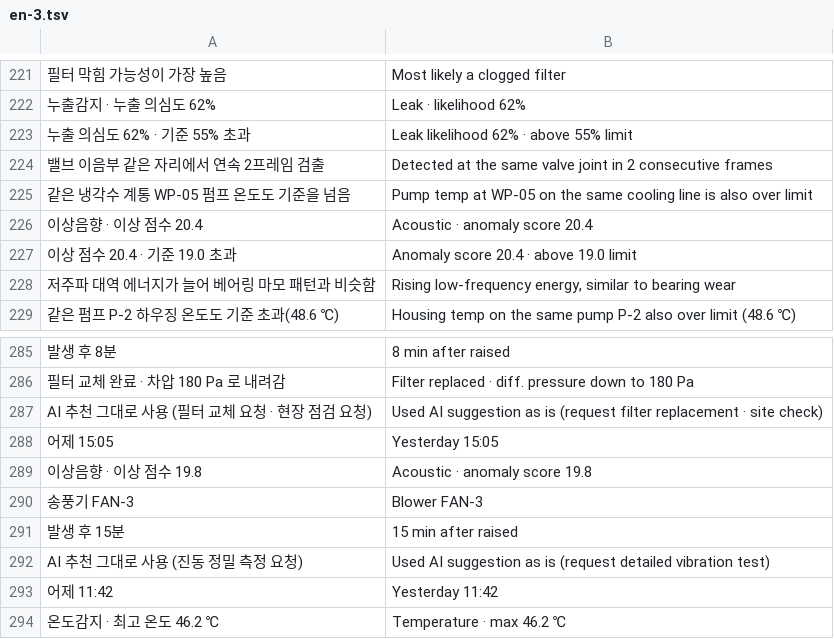
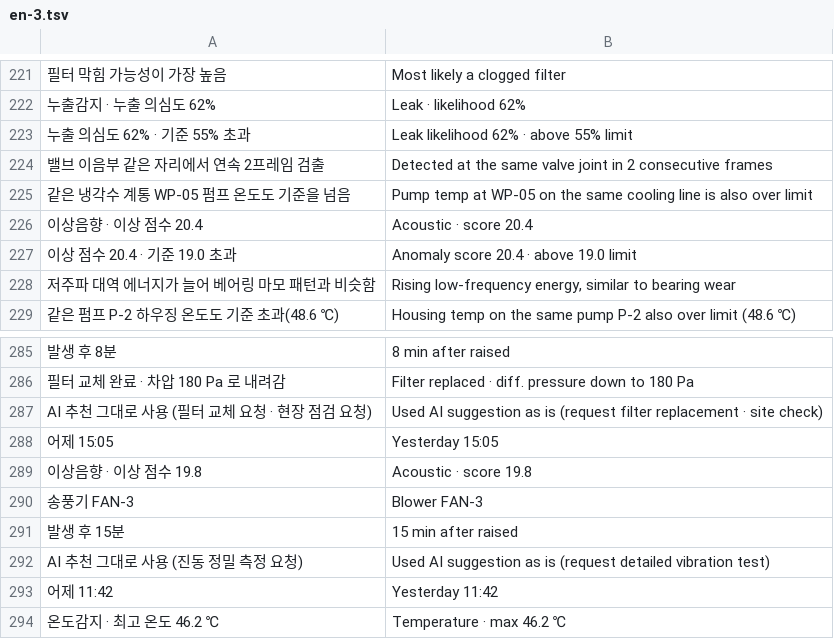
Before and after one commit to 01hye0ne/aprism-web, a TSV file: tools/i18n/en-3.tsv, drawn as a sheet; only a part is shown, gaps mark what is left out; the diff names each change by its address in the sheet, - before the commit and + after, or states it on an @@ line.

```diff
--- a/tools/i18n/en-3.tsv
+++ b/tools/i18n/en-3.tsv
-B226: Acoustic · anomaly score 20.4
+B226: Acoustic · score 20.4
-B289: Acoustic · anomaly score 19.8
+B289: Acoustic · score 19.8
```
Also changed, not shown: tools/i18n/en-1.tsv, tools/i18n/en-2.tsv, 10 other files.
